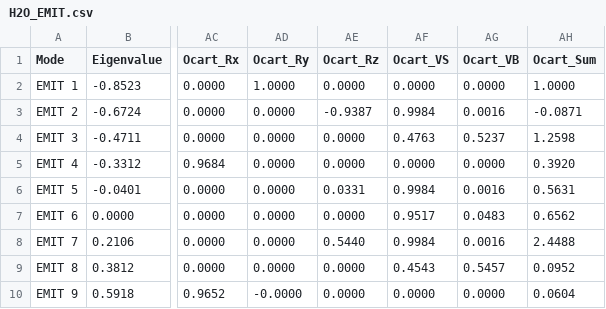
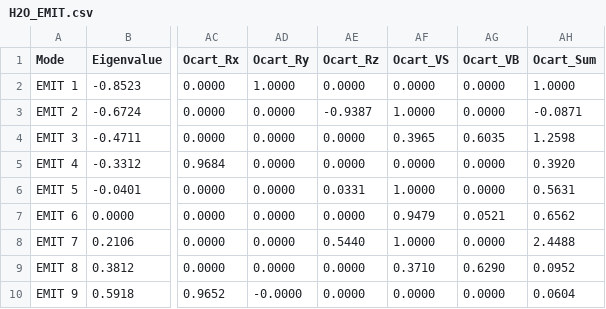
Before and after one commit to Chitiphat-Auvichien/scoring-functions, a CSV file: data/results/H2O_EMIT.csv, drawn as a sheet; only a part is shown, gaps mark what is left out; the diff names each change by its address in the sheet, - before the commit and + after, or states it on an @@ line.

```diff
--- a/data/results/H2O_EMIT.csv
+++ b/data/results/H2O_EMIT.csv
-AF3 (Ocart_VS): 0.9984
+AF3 (Ocart_VS): 1.0000
-AG3 (Ocart_VB): 0.0016
+AG3 (Ocart_VB): 0.0000
-AF4 (Ocart_VS): 0.4763
+AF4 (Ocart_VS): 0.3965
-AG4 (Ocart_VB): 0.5237
+AG4 (Ocart_VB): 0.6035
-AF6 (Ocart_VS): 0.9984
+AF6 (Ocart_VS): 1.0000
-AG6 (Ocart_VB): 0.0016
+AG6 (Ocart_VB): 0.0000
-AF7 (Ocart_VS): 0.9517
+AF7 (Ocart_VS): 0.9479
-AG7 (Ocart_VB): 0.0483
+AG7 (Ocart_VB): 0.0521
-AF8 (Ocart_VS): 0.9984
+AF8 (Ocart_VS): 1.0000
-AG8 (Ocart_VB): 0.0016
+AG8 (Ocart_VB): 0.0000
-AF9 (Ocart_VS): 0.4543
+AF9 (Ocart_VS): 0.3710
-AG9 (Ocart_VB): 0.5457
+AG9 (Ocart_VB): 0.6290
```
Also changed, not shown: data/results/C6H6_EMIT.csv, 4 other files.
